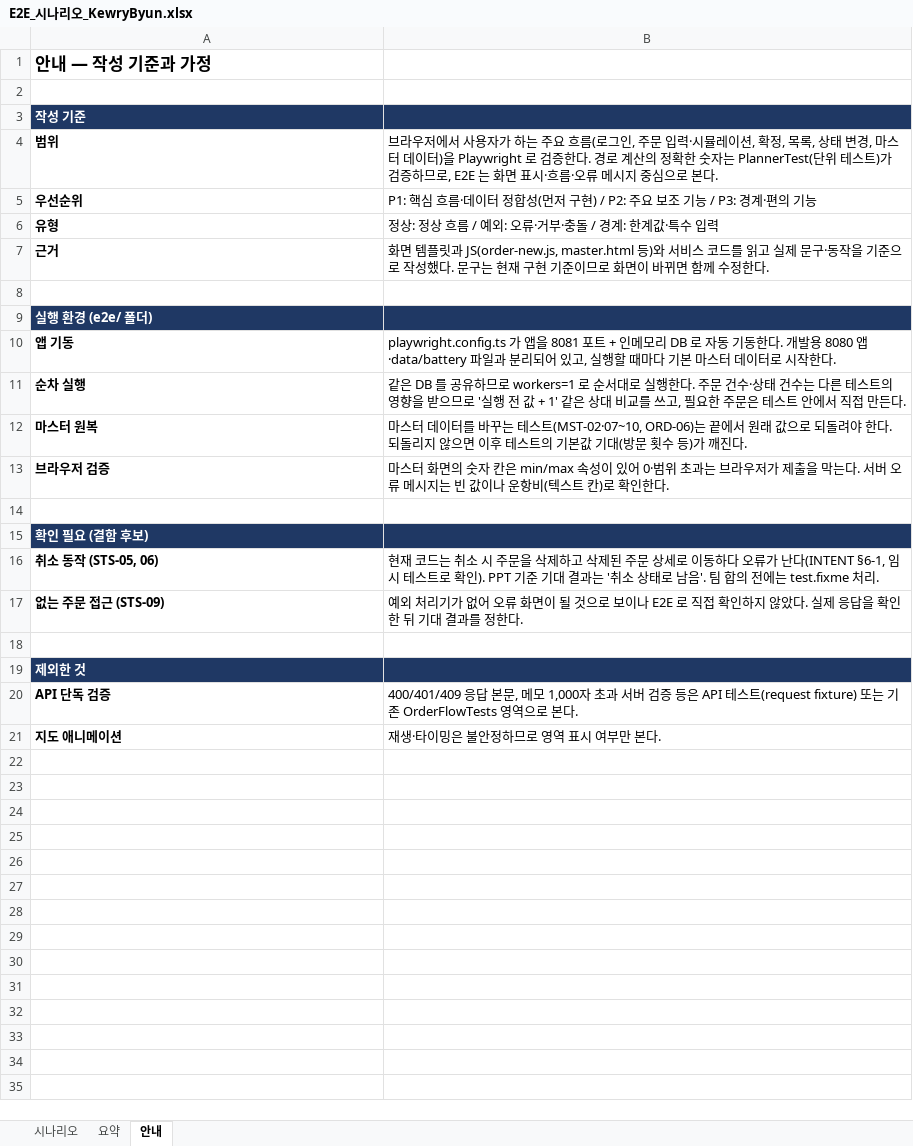
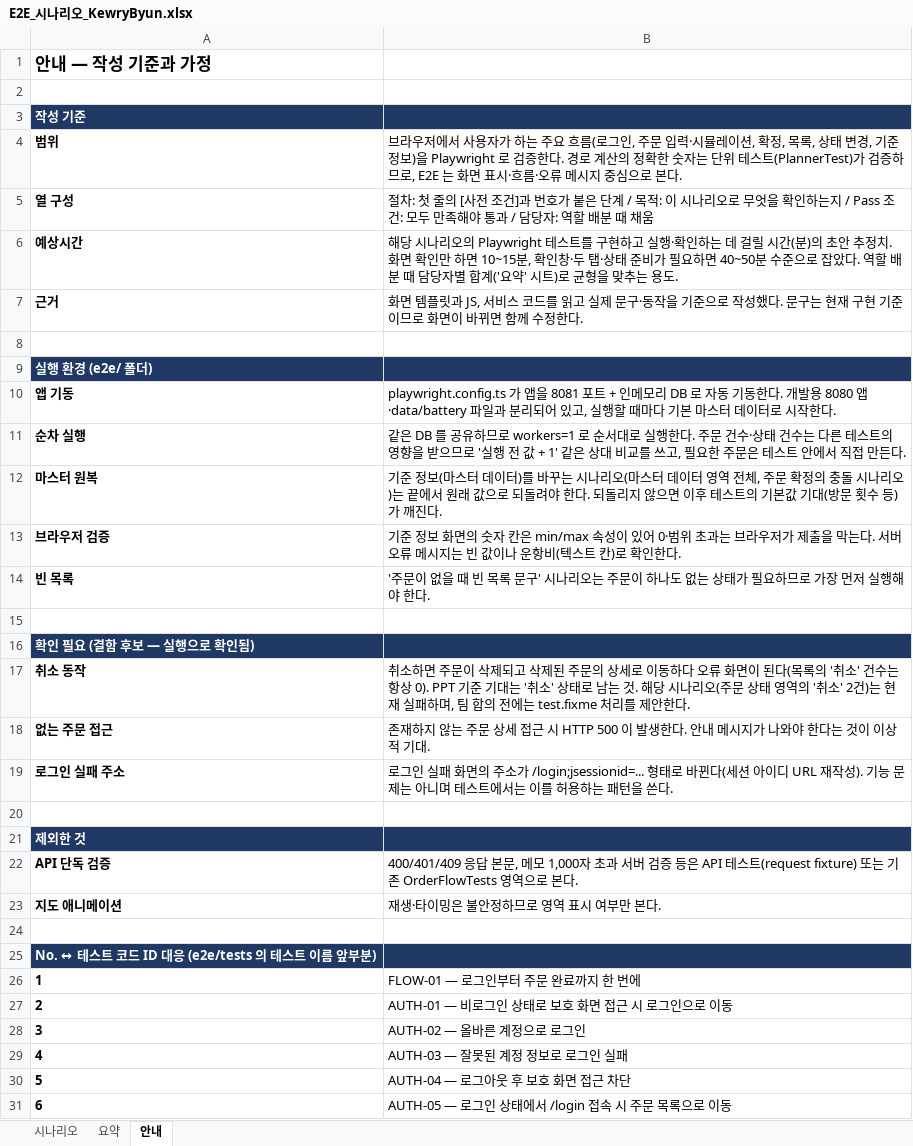
Before and after one commit to sds-code-reviewer-26-8/battery-2-team, an Excel workbook: docs/e2e/KewryByun/E2E_시나리오_KewryByun.xlsx, sheet 안내, drawn as a sheet; only a part is shown; values as stored, in another font and other column widths than the file's, no borders; removed rows and columns are numbered as before the commit, all else as after; the diff covers the shown part only; the diff names each change by its address in the sheet, - before the commit and + after, or states it on an @@ line.

```diff
--- a/docs/e2e/KewryByun/E2E_시나리오_KewryByun.xlsx (sheet 안내)
+++ b/docs/e2e/KewryByun/E2E_시나리오_KewryByun.xlsx (sheet 안내)
-B4: …변경, 마스터 데이터)을 Playwright 로 검증한다. 경로 계산의 정확한 숫자는 PlannerTest(단위 테스트)가 검증…
+B4: …변경, 기준 정보)을 Playwright 로 검증한다. 경로 계산의 정확한 숫자는 단위 테스트(PlannerTest)가 검증…
-row 5: 우선순위 | P1: 핵심 흐름·데이터 정합성(먼저 구현) / P2: 주요 보조 기능 / P3: 경계·편의 기능
-row 6: 유형 | 정상: 정상 흐름 / 예외: 오류·거부·충돌 / 경계: 한계값·특수 입력
+row 5: 열 구성 | 절차: 첫 줄의 [사전 조건]과 번호가 붙은 단계 / 목적: 이 시나리오로 무엇을 확인하는지 / Pass 조건: 모두 만족해야 통과 / 담당자: 역할 배분 때 채움
+row 6: 예상시간 | 해당 시나리오의 Playwright 테스트를 구현하고 실행·확인하는 데 걸릴 시간(분)의 초안 추정치. 화면 확인만 하면 10~15분, 확인창·두 탭·상태 준비가 필요하면 40~50분 수준으로 잡았다. 역할 배분 때 담당자별 합계('요약' 시트)로 균형을 맞추는 용도.
-B7: …플릿과 JS(order-new.js, master.html 등)와 서비스…
+B7: …플릿과 JS, 서비스…
-B12: 마스터 데이터를 바꾸는 테스트(MST-02·07~10, ORD-06)는 끝에…
+B12: 기준 정보(마스터 데이터)를 바꾸는 시나리오(마스터 데이터 영역 전체, 주문 확정의 충돌 시나리오)는 끝에…
-B13: 마스터 화면의…
+B13: 기준 정보 화면의…
+row 14: 빈 목록 | '주문이 없을 때 빈 목록 문구' 시나리오는 주문이 하나도 없는 상태가 필요하므로 가장 먼저 실행해야 한다.
-A16: 확인 필요 (결함 후보)
+A16: 확인 필요 (결함 후보 — 실행으로 확인됨)
-row 16: 취소 동작 (STS-05, 06) | 현재 코드는 취소 시 주문을 삭제하고 삭제된 주문 상세로 이동하다 오류가 난다(INTENT §6-1, 임시 테스트로 확인). PPT 기준 기대 결과는 '취소 상태로 남음'. 팀 합의 전에는 test.fixme 처리.
-row 17: 없는 주문 접근 (STS-09) | 예외 처리기가 없어 오류 화면이 될 것으로 보이나 E2E 로 직접 확인하지 않았다. 실제 응답을 확인한 뒤 기대 결과를 정한다.
+row 17: 취소 동작 | 취소하면 주문이 삭제되고 삭제된 주문의 상세로 이동하다 오류 화면이 된다(목록의 '취소' 건수는 항상 0). PPT 기준 기대는 '취소' 상태로 남는 것. 해당 시나리오(주문 상태 영역의 '취소' 2건)는 현재 실패하며, 팀 합의 전에는 test.fixme 처리를 제안한다.
+row 18: 없는 주문 접근 | 존재하지 않는 주문 상세 접근 시 HTTP 500 이 발생한다. 안내 메시지가 나와야 한다는 것이 이상적 기대.
+row 19: 로그인 실패 주소 | 로그인 실패 화면의 주소가 /login;jsessionid=... 형태로 바뀐다(세션 아이디 URL 재작성). 기능 문제는 아니며 테스트에서는 이를 허용하는 패턴을 쓴다.
+row 24: (empty)
+row 25: No. ↔ 테스트 코드 ID 대응 (e2e/tests 의 테스트 이름 앞부분)
+row 26: 1 | FLOW-01 — 로그인부터 주문 완료까지 한 번에
+row 27: 2 | AUTH-01 — 비로그인 상태로 보호 화면 접근 시 로그인으로 이동
+row 28: 3 | AUTH-02 — 올바른 계정으로 로그인
+row 29: 4 | AUTH-03 — 잘못된 계정 정보로 로그인 실패
+row 30: 5 | AUTH-04 — 로그아웃 후 보호 화면 접근 차단
+row 31: 6 | AUTH-05 — 로그인 상태에서 /login 접속 시 주문 목록으로 이동
```
Also changed, not shown: 45 added rows elsewhere in this sheet, sheet 요약, sheet 시나리오.
